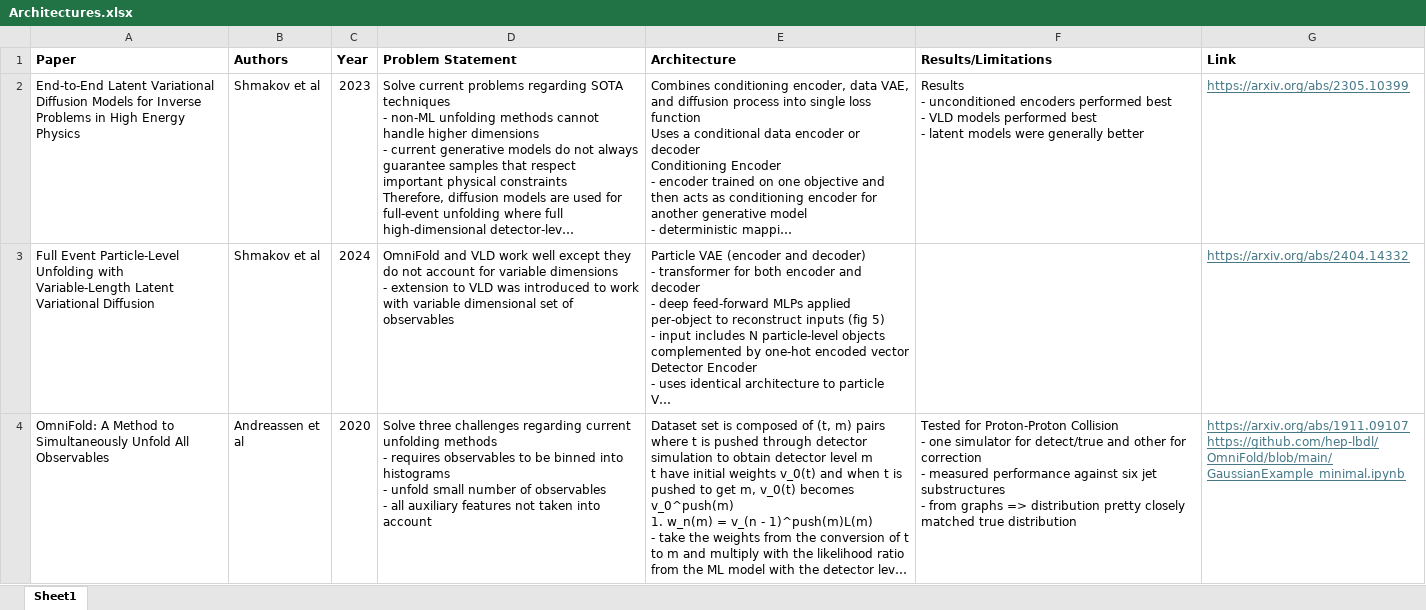
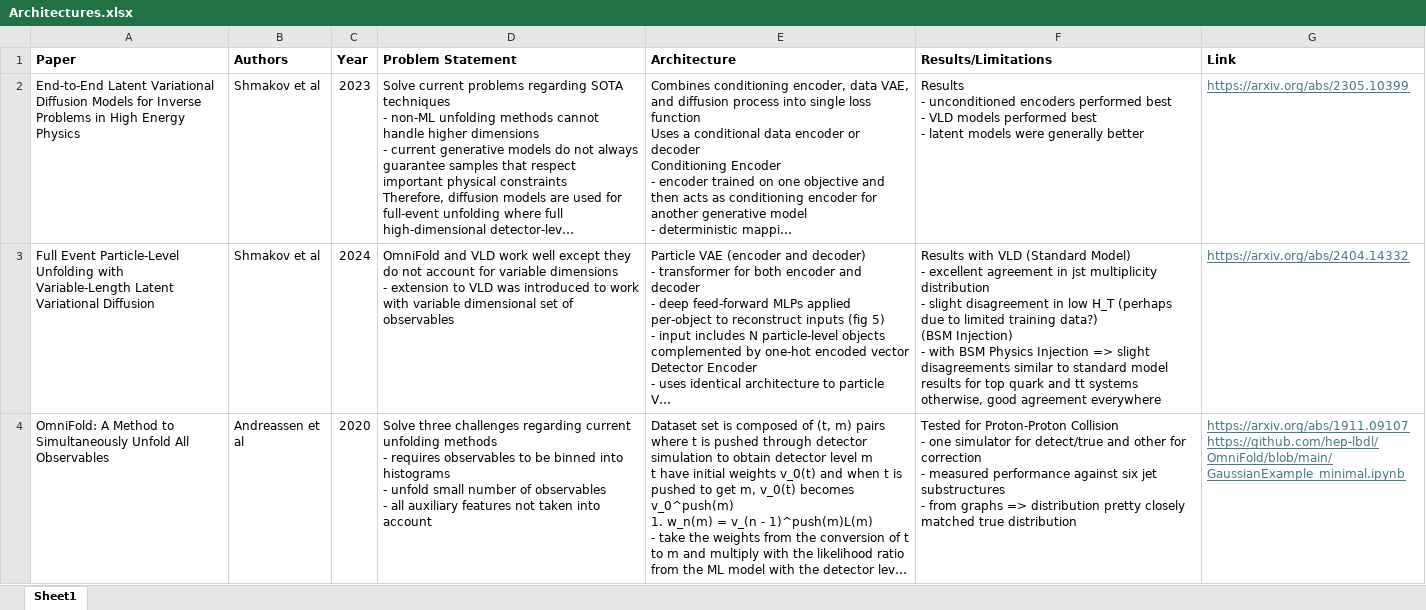
Before and after one commit to Tazering/Research, an Excel workbook: fox_diffusion/Architectures.xlsx, sheet Sheet1, drawn as a sheet; only a part is shown; long unchanged cells end in …; values as stored, in another font and other column widths than the file's, no borders; ↵ is a line break in a cell; the diff covers the shown part only; the diff names each change by its address in the sheet, - before the commit and + after, or states it on an @@ line.

Commit message:
completed architecture excel sheet

```diff
--- a/fox_diffusion/Architectures.xlsx (sheet Sheet1)
+++ b/fox_diffusion/Architectures.xlsx (sheet Sheet1)
-F3 (Results/Limitations): (empty)
+F3 (Results/Limitations): Results with VLD (Standard Model) ↵ - excellent agreement in jst multiplicity distribution ↵ - slight disagreement in low H_T (perhaps due to limited training data?) ↵ (BSM Injection) ↵ - with BSM Physics Injection => slight disagreements similar to standard model results for top quark and tt systems otherwise, good agreement everywhere
```
Also changed, not shown: 3 edited cells elsewhere in this sheet.
